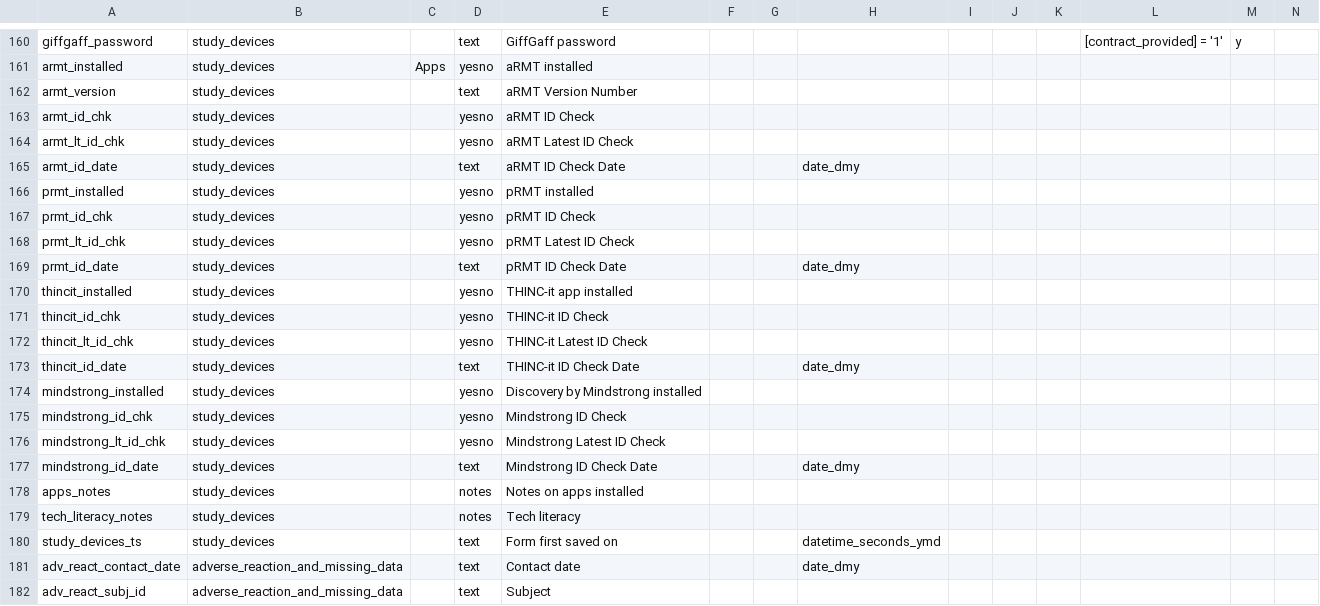
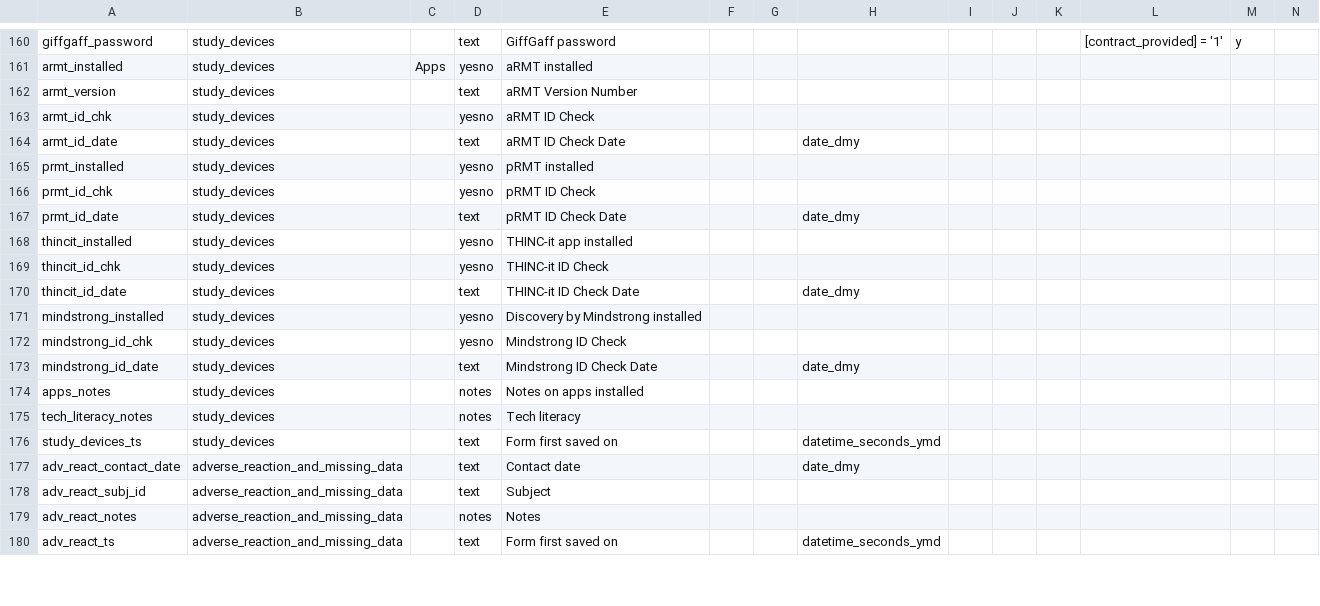
Before and after one commit to RADAR-base/RADAR-CNS-Studies-Data-Dictionary, a CSV file: RADARMDDKCLs1/RADARMDDKCLs1_DataDictionary.csv, drawn as a sheet; only a part is shown, gaps mark what is left out; the shorter side is filled out with more unchanged rows; rows hold the shown columns only; the diff names each change by its address in the sheet, - before the commit and + after, or states it on an @@ line.

Commit message:
remove redundant latest id check fields

```diff
--- a/RADARMDDKCLs1/RADARMDDKCLs1_DataDictionary.csv
+++ b/RADARMDDKCLs1/RADARMDDKCLs1_DataDictionary.csv
-row 164: armt_lt_id_chk | study_devices |  | yesno | aRMT Latest ID Check
-row 168: prmt_lt_id_chk | study_devices |  | yesno | pRMT Latest ID Check
-row 172: thincit_lt_id_chk | study_devices |  | yesno | THINC-it Latest ID Check
-row 176: mindstrong_lt_id_chk | study_devices |  | yesno | Mindstrong Latest ID Check
```
